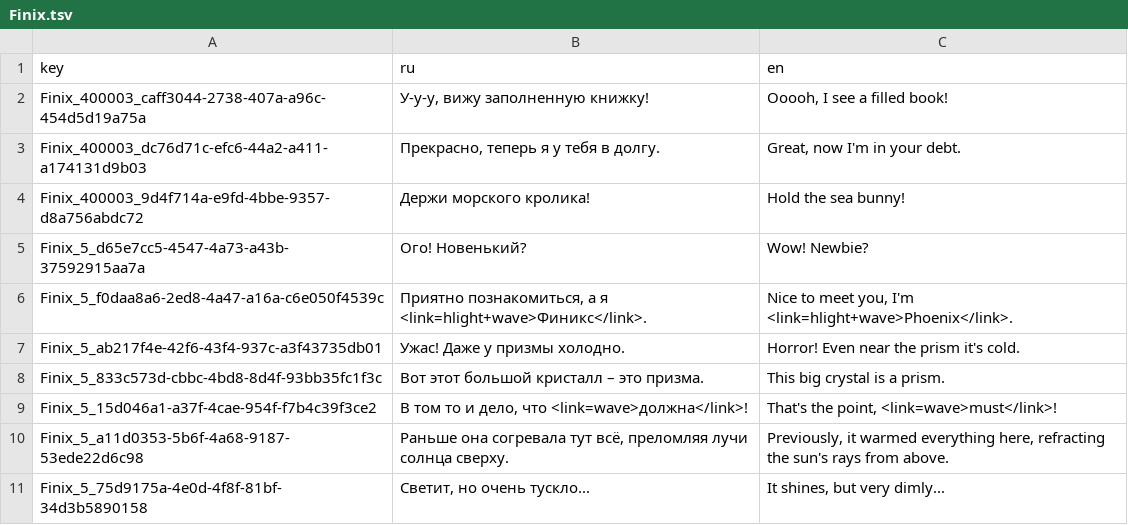
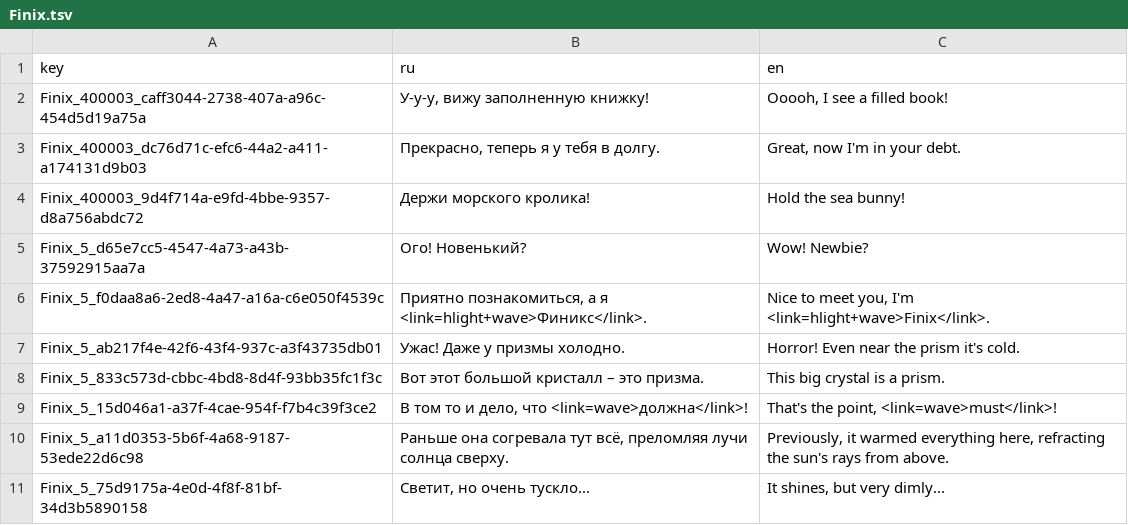
Before and after one commit to NevskyV/Warmtail, a TSV file: Assets/StreamingAssets/Localization/Finix.tsv, drawn as a sheet; only a part is shown.

```diff
--- a/Assets/StreamingAssets/Localization/Finix.tsv
+++ b/Assets/StreamingAssets/Localization/Finix.tsv
@@ -5,3 +5,3 @@ Finix_400003_9d4f714a-e9fd-4bbe-9357-d8a756abdc72	Держи морского к
 Finix_5_d65e7cc5-4547-4a73-a43b-37592915aa7a	Ого! Новенький?	Wow! Newbie?
-Finix_5_f0daa8a6-2ed8-4a47-a16a-c6e050f4539c	Приятно познакомиться, а я <link=hlight+wave>Финикс</link>.	Nice to meet you, I'm <link=hlight+wave>Phoenix</link>.
+Finix_5_f0daa8a6-2ed8-4a47-a16a-c6e050f4539c	Приятно познакомиться, а я <link=hlight+wave>Финикс</link>.	Nice to meet you, I'm <link=hlight+wave>Finix</link>.
 Finix_5_ab217f4e-42f6-43f4-937c-a3f43735db01	Ужас! Даже у призмы холодно.	Horror! Even near the prism it's cold.
```
Also changed, not shown: Assets/StreamingAssets/Localization/Player.tsv, Assets/StreamingAssets/Localization/Quests.tsv, 12 other files.
